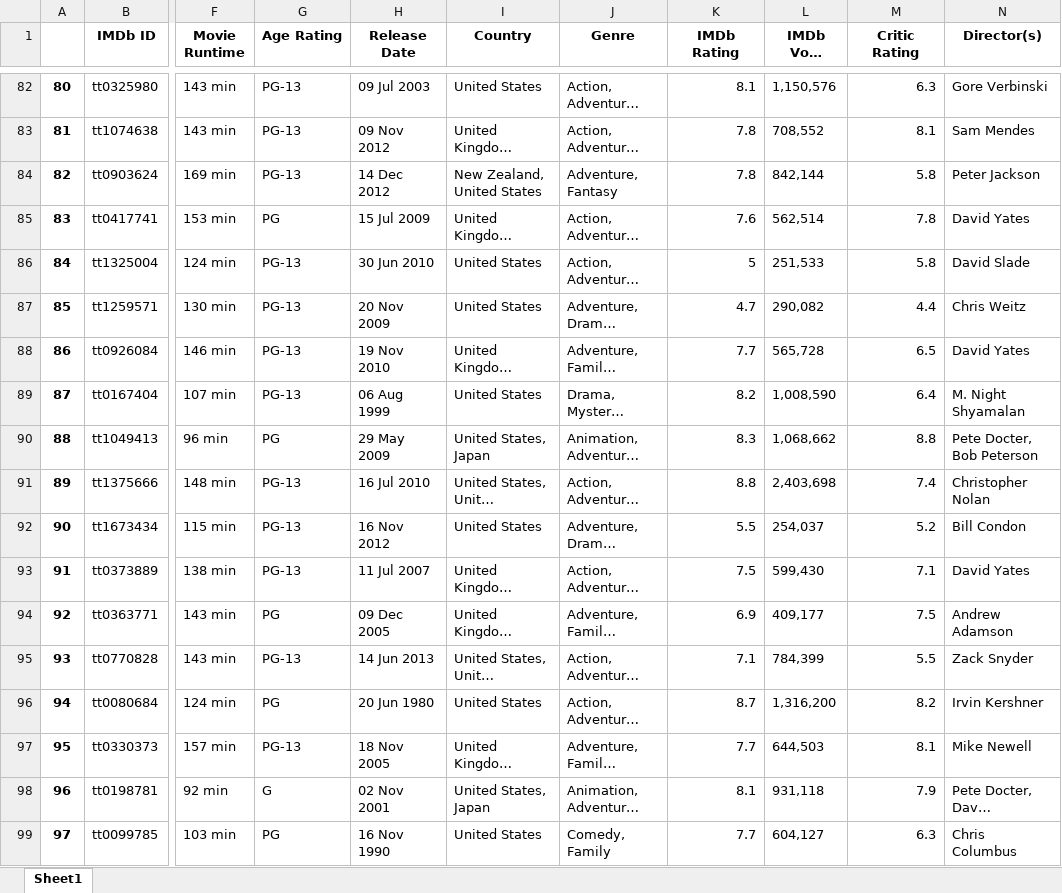
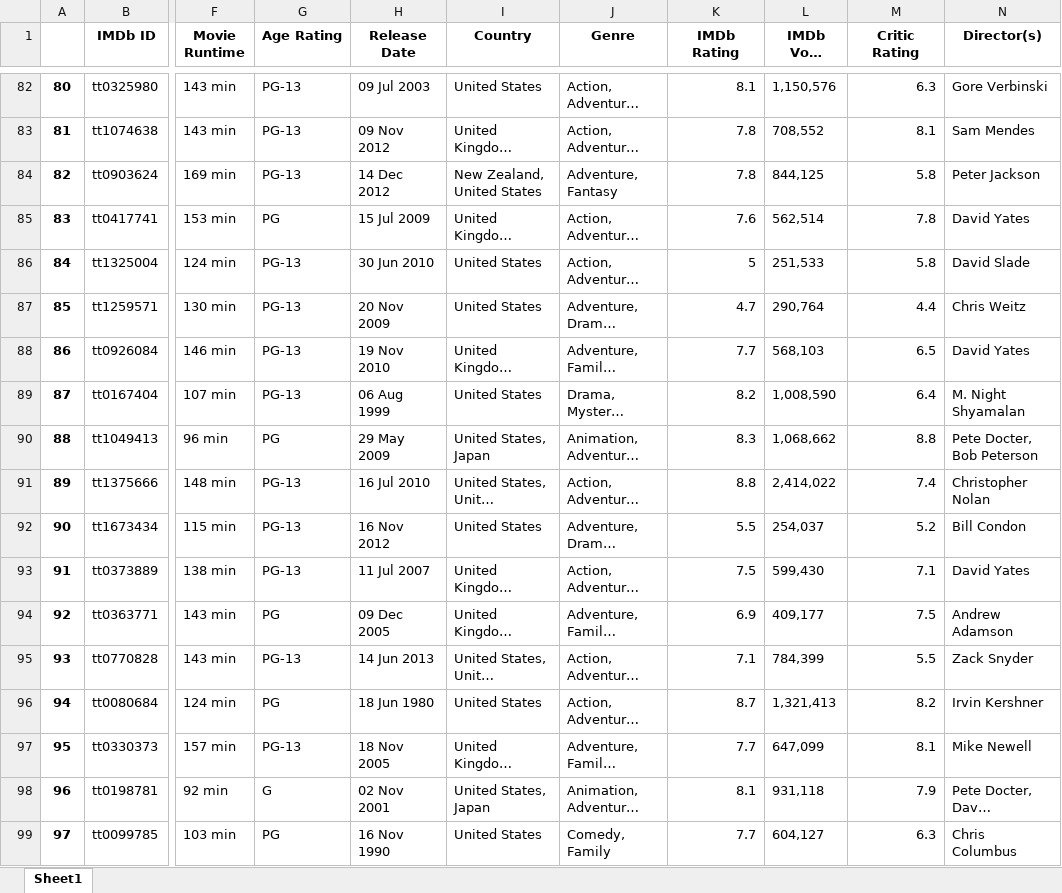
Before and after one commit to jnh17331/project1, an Excel workbook: Resources/totalmoviedf.xlsx, sheet Sheet1, drawn as a sheet; only a part is shown, gaps mark what is left out; long unchanged cells end in …; values as stored, in another font and other column widths than the file's, no borders; the diff covers the shown part only; the diff names each change by its address in the sheet, - before the commit and + after, or states it on an @@ line.

```diff
--- a/Resources/totalmoviedf.xlsx (sheet Sheet1)
+++ b/Resources/totalmoviedf.xlsx (sheet Sheet1)
-L84 (IMDb Vote Count): 842,144
+L84 (IMDb Vote Count): 844,125
-L87 (IMDb Vote Count): 290,082
+L87 (IMDb Vote Count): 290,764
-L88 (IMDb Vote Count): 565,728
+L88 (IMDb Vote Count): 568,103
-L91 (IMDb Vote Count): 2,403,698
+L91 (IMDb Vote Count): 2,414,022
-H96 (Release Date): 20 Jun 1980
+H96 (Release Date): 18 Jun 1980
-L96 (IMDb Vote Count): 1,316,200
+L96 (IMDb Vote Count): 1,321,413
-L97 (IMDb Vote Count): 644,503
+L97 (IMDb Vote Count): 647,099
```
Also changed, not shown: 156 edited cells elsewhere in this sheet, 14 other files.
